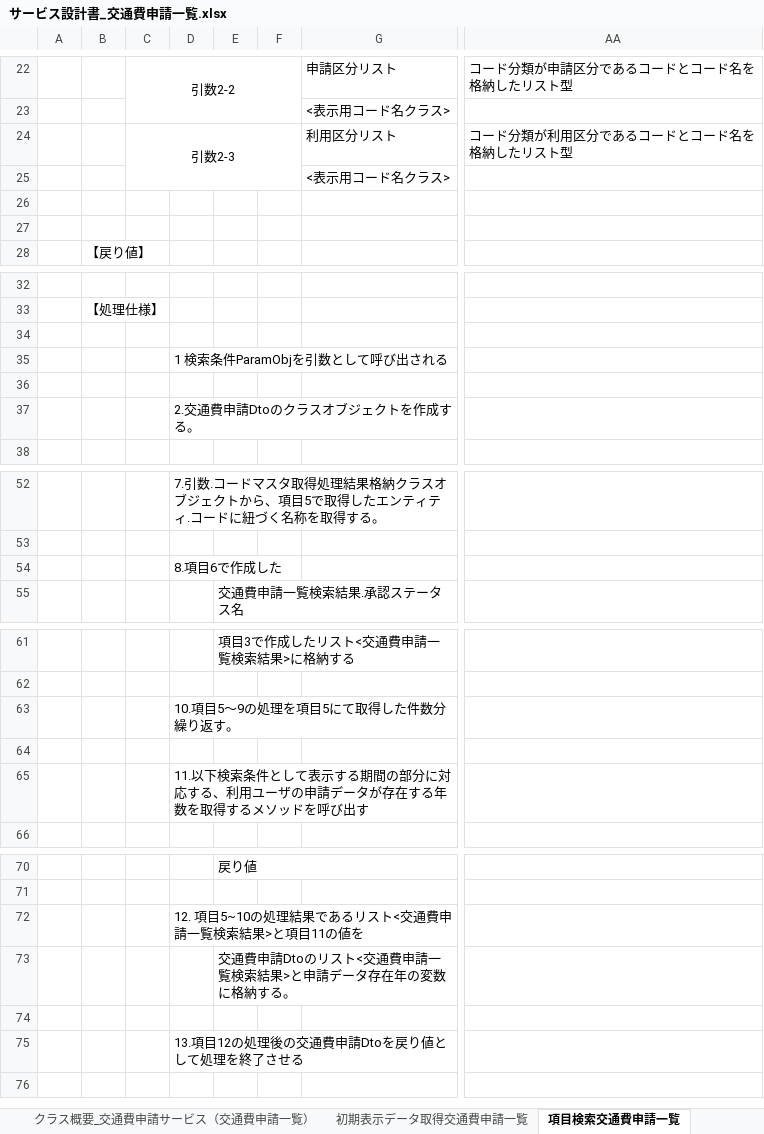
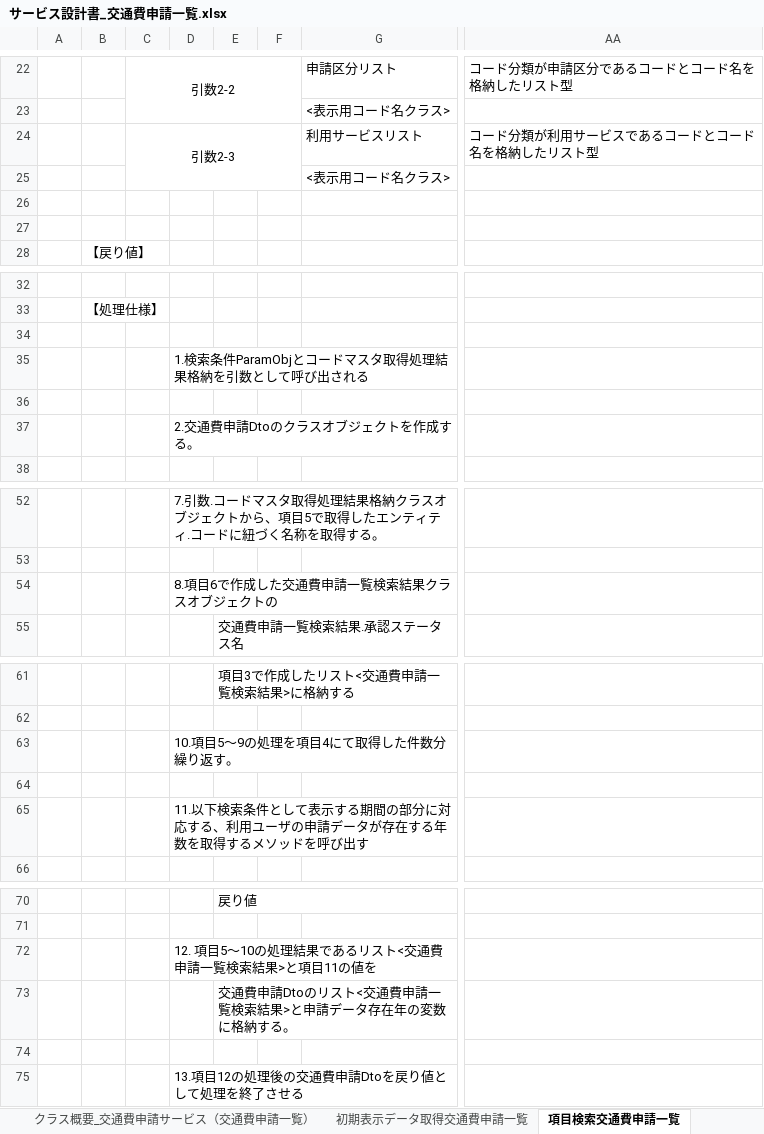
Before and after one commit to aug-ks/Internal-System-Development-2024, an Excel workbook: 交通費申請一覧機能/設計書/サービス設計書_交通費申請一覧.xlsx, sheet 項目検索交通費申請一覧, drawn as a sheet; only a part is shown, gaps mark what is left out; values as stored, in another font and other column widths than the file's, no borders; the diff names each change by its address in the sheet, - before the commit and + after, or states it on an @@ line.

```diff
--- a/交通費申請一覧機能/設計書/サービス設計書_交通費申請一覧.xlsx (sheet 項目検索交通費申請一覧)
+++ b/交通費申請一覧機能/設計書/サービス設計書_交通費申請一覧.xlsx (sheet 項目検索交通費申請一覧)
-G24: 利用区分リスト
+G24: 利用サービスリスト
-AA24: コード分類が利用区分であるコードとコード名を格納したリスト型
+AA24: コード分類が利用サービスであるコードとコード名を格納したリスト型
-D35: 1 検索条件ParamObjを引数として呼び出される
+D35: 1.検索条件ParamObjとコードマスタ取得処理結果格納を引数として呼び出される
-D54: 8.項目6で作成した
+D54: 8.項目6で作成した交通費申請一覧検索結果クラスオブジェクトの
-D63: 10.項目5～9の処理を項目5にて取得した件数分繰り返す。
+D63: 10.項目5～9の処理を項目4にて取得した件数分繰り返す。
-D72: 12. 項目5~10の処理結果であるリスト<交通費申請一覧検索結果>と項目11の値を
+D72: 12. 項目5～10の処理結果であるリスト<交通費申請一覧検索結果>と項目11の値を
```
Also changed, not shown: sheet 申請年取得, sheet 初期表示データ取得交通費申請一覧, sheet 交通費申請一覧検索結果, sheet クラス概要_交通費申請サービス（交通費申請一覧）, other sheet tabs, 交通費申請一覧機能/設計書/コントローラー設計書_交通費申請一覧画面.xlsx, 交通費申請一覧機能/設計書/サービス基底設計書_サービス基底クラス.xlsx, 6 other files.
